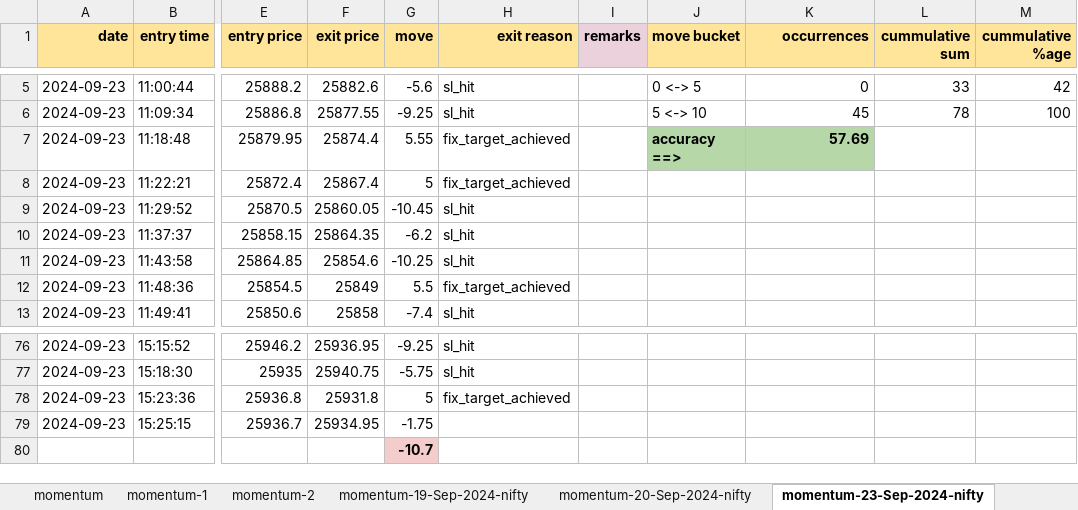
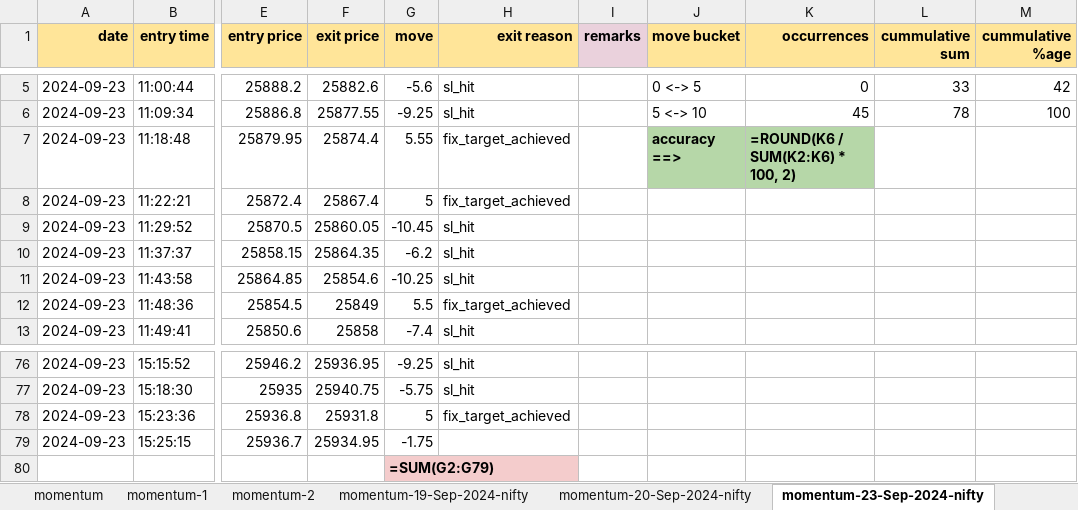
Before and after one commit to subhram-rana-1/stock-data-fetch, an Excel workbook: price_app/scripts/momentum_analysis/momentum_analysis_output.xlsx, sheet momentum-23-Sep-2024-nifty, drawn as a sheet; only a part is shown, gaps mark what is left out; values as stored, in another font and other column widths than the file's, no borders; formulas without a stored value are shown as written; charts and pictures not drawn; the diff names each change by its address in the sheet, - before the commit and + after, or states it on an @@ line.

```diff
--- a/price_app/scripts/momentum_analysis/momentum_analysis_output.xlsx (sheet momentum-23-Sep-2024-nifty)
+++ b/price_app/scripts/momentum_analysis/momentum_analysis_output.xlsx (sheet momentum-23-Sep-2024-nifty)
-K7 (occurrences): 57.69
+K7 (occurrences): =ROUND(K6 / SUM(K2:K6) * 100, 2)
-G80 (move): -10.7
+G80 (move): =SUM(G2:G79)
```
Also changed, not shown: sheet momentum, sheet momentum-24-Sep-2024-nifty, sheet momentum-25-Sep-2024-nifty, sheet momentum-26-Sep-2024-nifty, sheet momentum-19-Sep-2024-nifty, sheet momentum-20-Sep-2024-nifty, charts or pictures, 6 other files.
